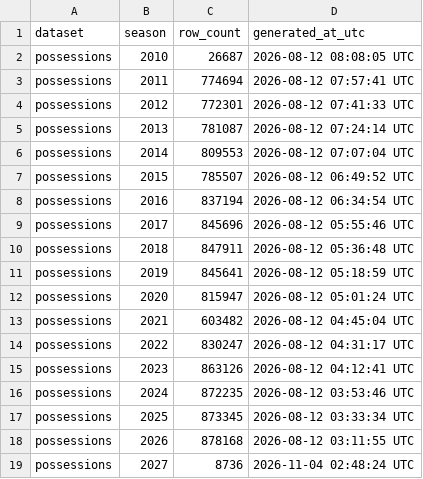
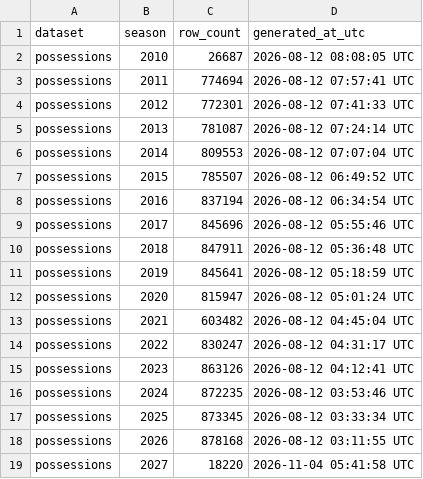
Before and after one commit to sportsdataverse/ncaa-mbb-hoops-data, a CSV file: mbb/possessions/manifest.csv, drawn as a sheet.

```diff
--- a/mbb/possessions/manifest.csv
+++ b/mbb/possessions/manifest.csv
@@ -18,2 +18,2 @@ possessions,2025,873345,2026-08-12 03:33:34 UTC
 possessions,2026,878168,2026-08-12 03:11:55 UTC
-possessions,2027,8736,2026-11-04 02:48:24 UTC
+possessions,2027,18220,2026-11-04 05:41:58 UTC
```
Also changed, not shown: mbb/lineups/manifest.csv, mbb/matchup_stints/manifest.csv, 20 other files.
